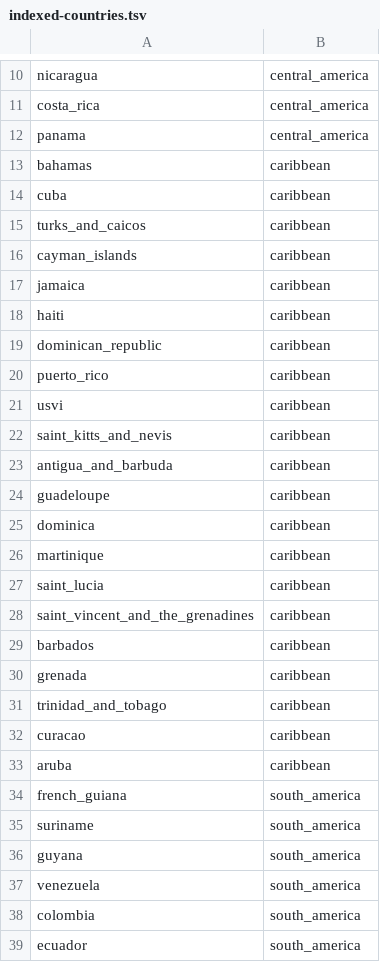
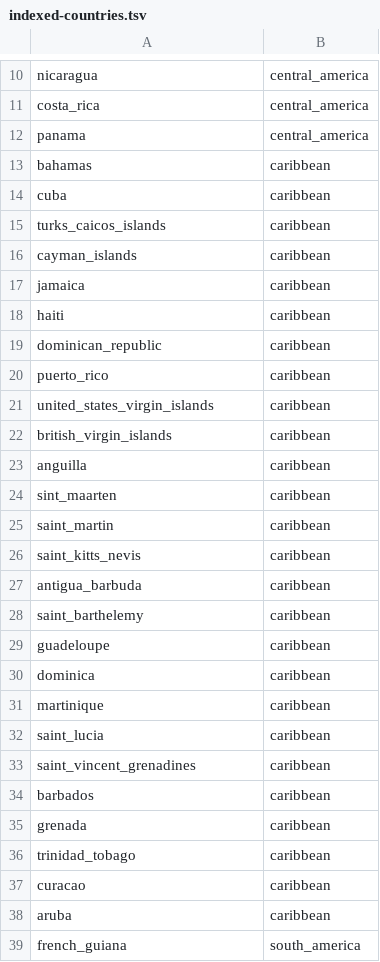
Before and after one commit to blab/zika-usvi, a TSV file: data/indexed-countries.tsv, drawn as a sheet; only a part is shown, gaps mark what is left out; the shorter side is filled out with more unchanged rows.

Commit message:
remove and's and the's from snakecase names

```diff
--- a/data/indexed-countries.tsv
+++ b/data/indexed-countries.tsv
@@ -14,3 +14,3 @@ bahamas	caribbean
 cuba	caribbean
-turks_and_caicos	caribbean
+turks_caicos_islands	caribbean
 cayman_islands	caribbean
@@ -20,5 +20,10 @@ dominican_republic	caribbean
 puerto_rico	caribbean
-usvi	caribbean
-saint_kitts_and_nevis	caribbean
-antigua_and_barbuda	caribbean
+united_states_virgin_islands	caribbean
+british_virgin_islands	caribbean
+anguilla	caribbean
+sint_maarten	caribbean
+saint_martin	caribbean
+saint_kitts_nevis	caribbean
+antigua_barbuda	caribbean
+saint_barthelemy	caribbean
 guadeloupe	caribbean
@@ -27,6 +32,6 @@ martinique	caribbean
 saint_lucia	caribbean
-saint_vincent_and_the_grenadines	caribbean
+saint_vincent_grenadines	caribbean
 barbados	caribbean
 grenada	caribbean
-trinidad_and_tobago	caribbean
+trinidad_tobago	caribbean
 curacao	caribbean
```
